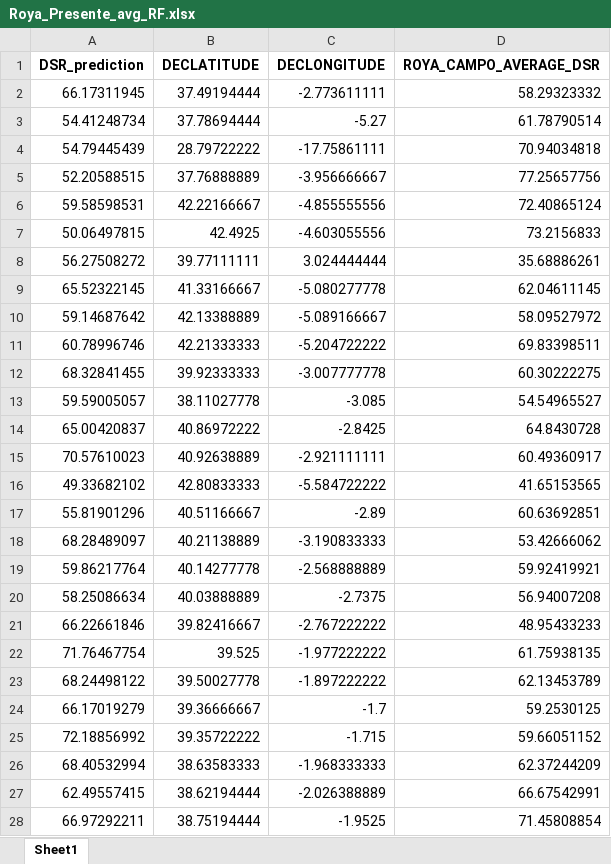
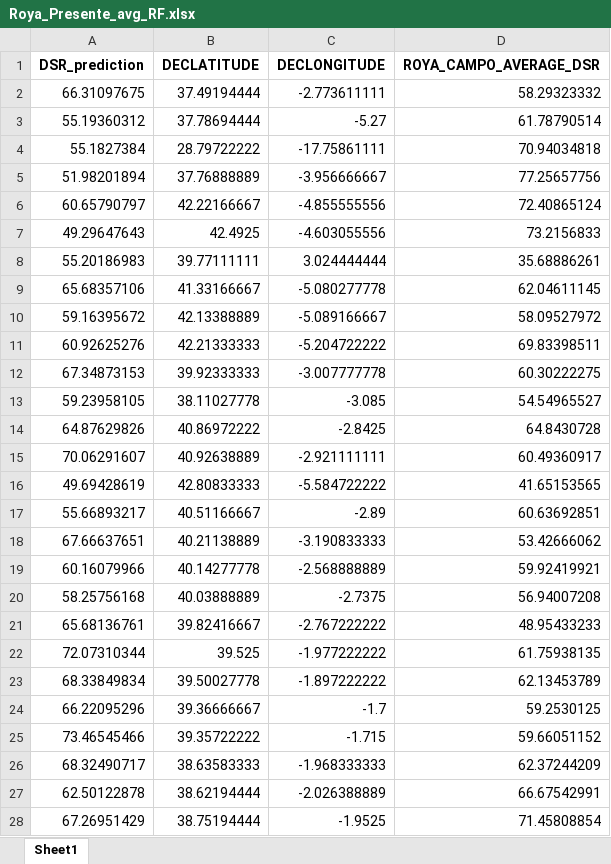
Before and after one commit to IciarCivantosGomez/Lentils, an Excel workbook: Futuro/results/Roya_Presente_avg_RF.xlsx, sheet Sheet1, drawn as a sheet; only a part is shown; values as stored, in another font and other column widths than the file's, no borders; the diff covers the shown part only; the diff names each change by its address in the sheet, - before the commit and + after, or states it on an @@ line.

```diff
--- a/Futuro/results/Roya_Presente_avg_RF.xlsx (sheet Sheet1)
+++ b/Futuro/results/Roya_Presente_avg_RF.xlsx (sheet Sheet1)
-A2 (DSR_prediction): 66.17311945
+A2 (DSR_prediction): 66.31097675
-A3 (DSR_prediction): 54.41248734
+A3 (DSR_prediction): 55.19360312
-A4 (DSR_prediction): 54.79445439
+A4 (DSR_prediction): 55.1827384
-A5 (DSR_prediction): 52.20588515
+A5 (DSR_prediction): 51.98201894
-A6 (DSR_prediction): 59.58598531
+A6 (DSR_prediction): 60.65790797
-A7 (DSR_prediction): 50.06497815
+A7 (DSR_prediction): 49.29647643
-A8 (DSR_prediction): 56.27508272
+A8 (DSR_prediction): 55.20186983
-A9 (DSR_prediction): 65.52322145
+A9 (DSR_prediction): 65.68357106
-A10 (DSR_prediction): 59.14687642
+A10 (DSR_prediction): 59.16395672
-A11 (DSR_prediction): 60.78996746
+A11 (DSR_prediction): 60.92625276
-A12 (DSR_prediction): 68.32841455
+A12 (DSR_prediction): 67.34873153
-A13 (DSR_prediction): 59.59005057
+A13 (DSR_prediction): 59.23958105
-A14 (DSR_prediction): 65.00420837
+A14 (DSR_prediction): 64.87629826
-A15 (DSR_prediction): 70.57610023
+A15 (DSR_prediction): 70.06291607
-A16 (DSR_prediction): 49.33682102
+A16 (DSR_prediction): 49.69428619
-A17 (DSR_prediction): 55.81901296
+A17 (DSR_prediction): 55.66893217
-A18 (DSR_prediction): 68.28489097
+A18 (DSR_prediction): 67.66637651
-A19 (DSR_prediction): 59.86217764
+A19 (DSR_prediction): 60.16079966
-A20 (DSR_prediction): 58.25086634
+A20 (DSR_prediction): 58.25756168
-A21 (DSR_prediction): 66.22661846
+A21 (DSR_prediction): 65.68136761
-A22 (DSR_prediction): 71.76467754
+A22 (DSR_prediction): 72.07310344
-A23 (DSR_prediction): 68.24498122
+A23 (DSR_prediction): 68.33849834
-A24 (DSR_prediction): 66.17019279
+A24 (DSR_prediction): 66.22095296
-A25 (DSR_prediction): 72.18856992
+A25 (DSR_prediction): 73.46545466
-A26 (DSR_prediction): 68.40532994
+A26 (DSR_prediction): 68.32490717
-A27 (DSR_prediction): 62.49557415
+A27 (DSR_prediction): 62.50122878
-A28 (DSR_prediction): 66.97292211
+A28 (DSR_prediction): 67.26951429
```
Also changed, not shown: 220 edited cells elsewhere in this sheet, Futuro/results/Roya_Future_avg_RF.xlsx, Futuro/results/Silvestres_Future_avg_RF.xlsx, 54 other files.
